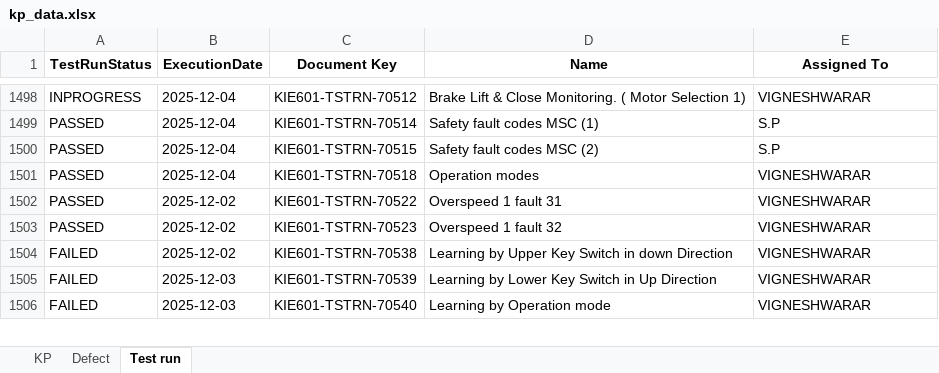
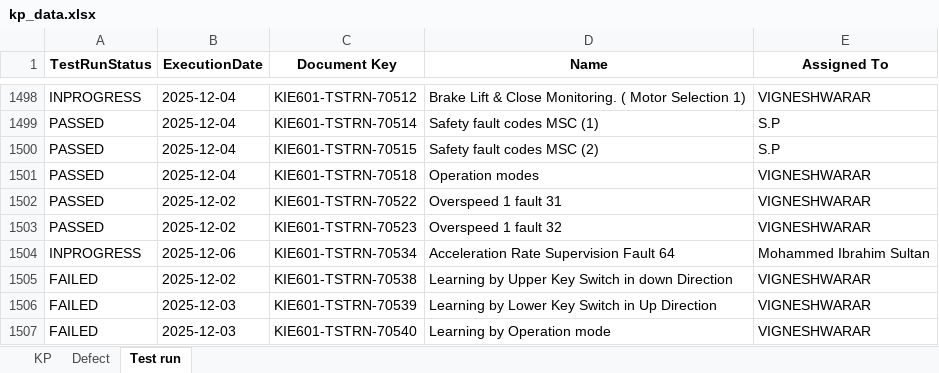
Before and after one commit to DineshGoverthanan/KCE_KPI, an Excel workbook: kp_data.xlsx, sheet Test run, drawn as a sheet; only a part is shown, gaps mark what is left out; values as stored, in another font and other column widths than the file's, no borders; the diff names each change by its address in the sheet, - before the commit and + after, or states it on an @@ line.

```diff
--- a/kp_data.xlsx (sheet Test run)
+++ b/kp_data.xlsx (sheet Test run)
+row 1504: INPROGRESS | 2025-12-06 | KIE601-TSTRN-70534 | Acceleration Rate Supervision Fault 64 | Mohammed Ibrahim Sultan
```
Also changed, not shown: sheet KP, 7 other files.
